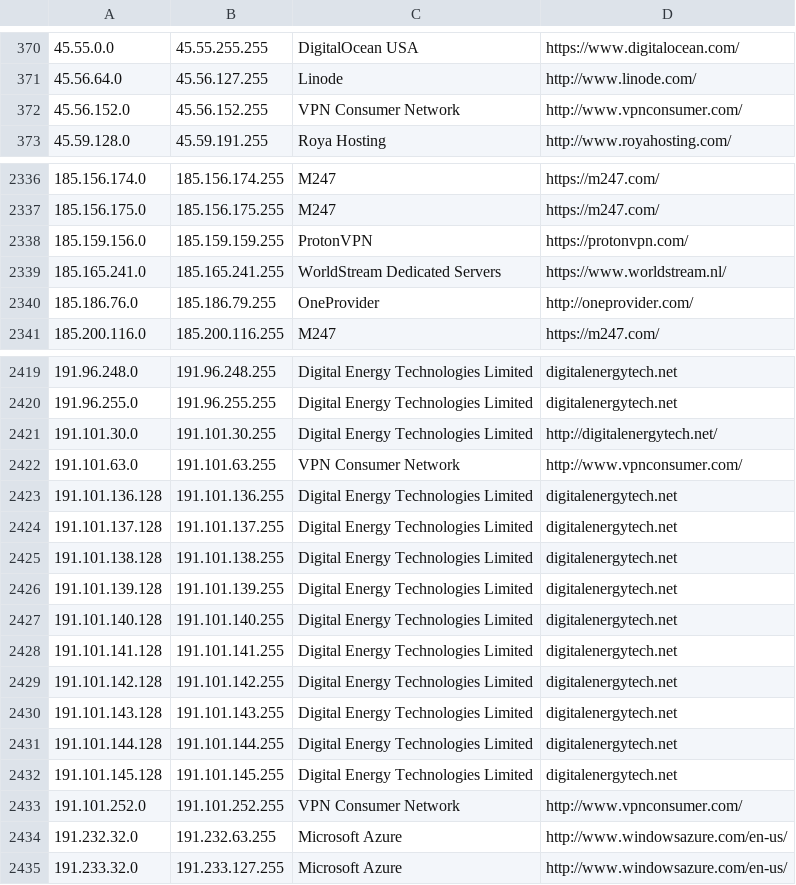
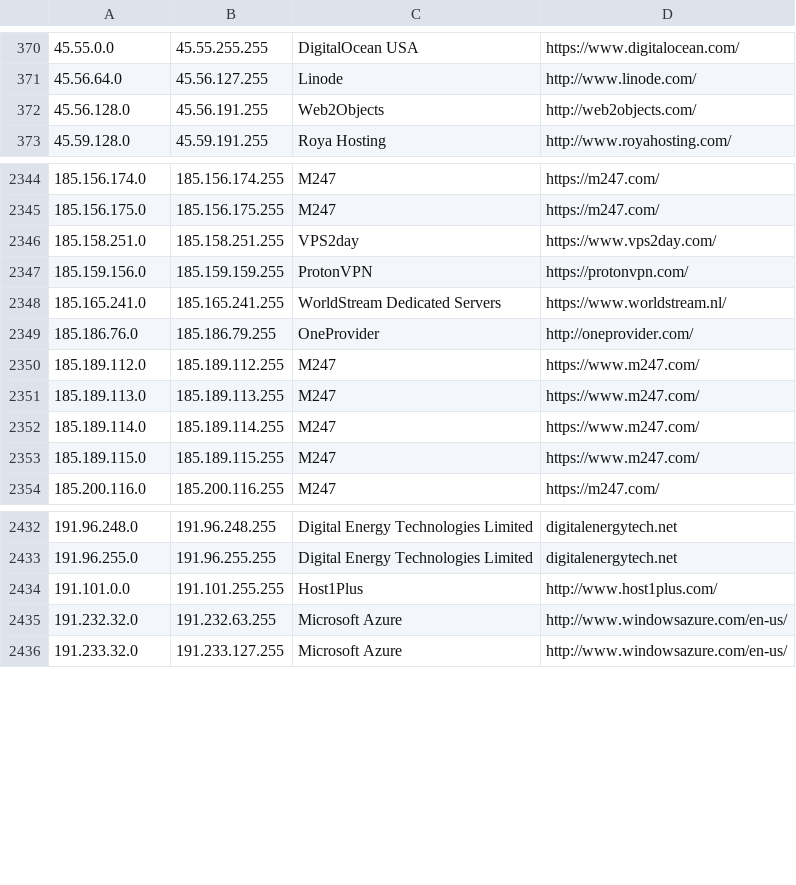
Before and after one commit to austintoot40/pokemon-showdown, a CSV file: config/datacenters.csv, drawn as a sheet; only a part is shown, gaps mark what is left out; the diff covers the shown part only.

Commit message:
Datacenters: Update ranges

```diff
--- a/config/datacenters.csv
+++ b/config/datacenters.csv
@@ -371,3 +371,3 @@
 45.56.64.0,45.56.127.255,Linode,http://www.linode.com/
-45.56.152.0,45.56.152.255,VPN Consumer Network,http://www.vpnconsumer.com/
+45.56.128.0,45.56.191.255,Web2Objects,http://web2objects.com/
 45.59.128.0,45.59.191.255,Roya Hosting,http://www.royahosting.com/
@@ -2337,2 +2345,3 @@
 185.156.175.0,185.156.175.255,M247,https://m247.com/
+185.158.251.0,185.158.251.255,VPS2day,https://www.vps2day.com/
 185.159.156.0,185.159.159.255,ProtonVPN,https://protonvpn.com/
@@ -2340,2 +2349,6 @@
 185.186.76.0,185.186.79.255,OneProvider,http://oneprovider.com/
+185.189.112.0,185.189.112.255,M247,https://www.m247.com/
+185.189.113.0,185.189.113.255,M247,https://www.m247.com/
+185.189.114.0,185.189.114.255,M247,https://www.m247.com/
+185.189.115.0,185.189.115.255,M247,https://www.m247.com/
 185.200.116.0,185.200.116.255,M247,https://m247.com/
@@ -2420,15 +2433,3 @@
 191.96.255.0,191.96.255.255,Digital Energy Technologies Limited,digitalenergytech.net
-191.101.30.0,191.101.30.255,Digital Energy Technologies Limited,http://digitalenergytech.net/
-191.101.63.0,191.101.63.255,VPN Consumer Network,http://www.vpnconsumer.com/
-191.101.136.128,191.101.136.255,Digital Energy Technologies Limited,digitalenergytech.net
-191.101.137.128,191.101.137.255,Digital Energy Technologies Limited,digitalenergytech.net
-191.101.138.128,191.101.138.255,Digital Energy Technologies Limited,digitalenergytech.net
-191.101.139.128,191.101.139.255,Digital Energy Technologies Limited,digitalenergytech.net
-191.101.140.128,191.101.140.255,Digital Energy Technologies Limited,digitalenergytech.net
-191.101.141.128,191.101.141.255,Digital Energy Technologies Limited,digitalenergytech.net
-191.101.142.128,191.101.142.255,Digital Energy Technologies Limited,digitalenergytech.net
-191.101.143.128,191.101.143.255,Digital Energy Technologies Limited,digitalenergytech.net
-191.101.144.128,191.101.144.255,Digital Energy Technologies Limited,digitalenergytech.net
-191.101.145.128,191.101.145.255,Digital Energy Technologies Limited,digitalenergytech.net
-191.101.252.0,191.101.252.255,VPN Consumer Network,http://www.vpnconsumer.com/
+191.101.0.0,191.101.255.255,Host1Plus,http://www.host1plus.com/
 191.232.32.0,191.232.63.255,Microsoft Azure,http://www.windowsazure.com/en-us/
```
Also changed, not shown: 9 added rows elsewhere in this file.
